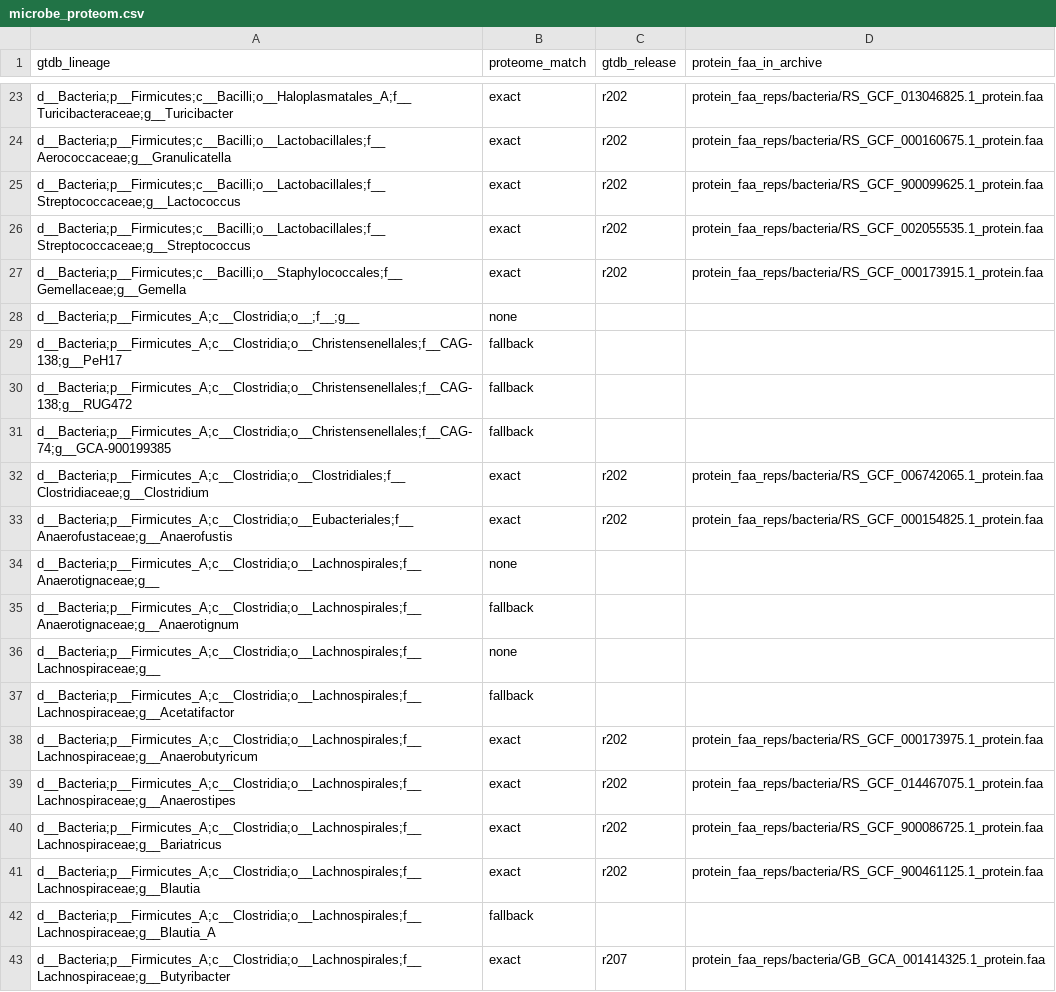
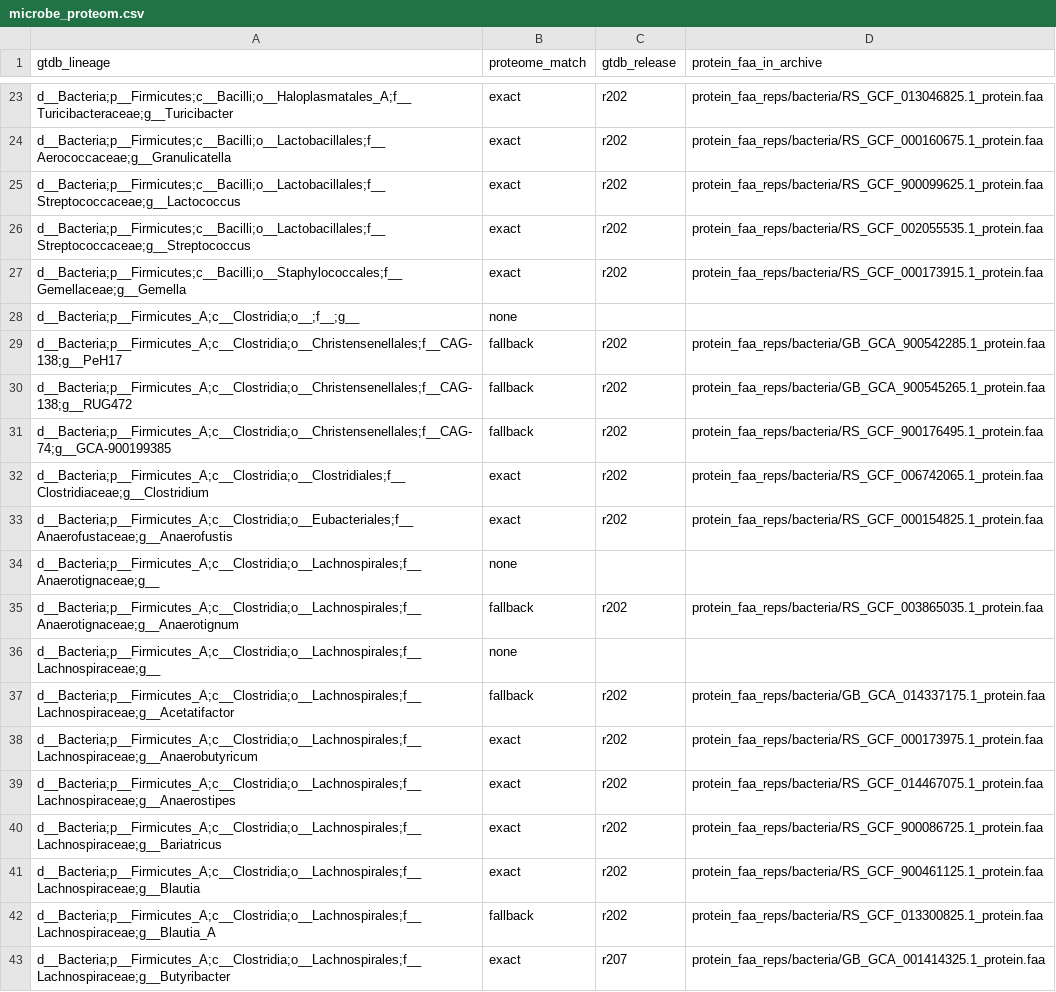
Before and after one commit to lingyi-owl/microbiome-metabolome-curated-data, a CSV file: BenchmarkData/JACOBS_IBD_FAMILIES_2016/microbe_proteom.csv, drawn as a sheet; only a part is shown, gaps mark what is left out; the diff covers the shown part only.

Commit message:
BenchmarkData: fill release and protein path for fallback genomes in microbe_proteom.csv

```diff
--- a/BenchmarkData/JACOBS_IBD_FAMILIES_2016/microbe_proteom.csv
+++ b/BenchmarkData/JACOBS_IBD_FAMILIES_2016/microbe_proteom.csv
@@ -28,5 +28,5 @@ d__Bacteria;p__Firmicutes;c__Bacilli;o__Staphylococcales;f__Gemellaceae;g__Gemel
 d__Bacteria;p__Firmicutes_A;c__Clostridia;o__;f__;g__,none,,
-d__Bacteria;p__Firmicutes_A;c__Clostridia;o__Christensenellales;f__CAG-138;g__PeH17,fallback,,
-d__Bacteria;p__Firmicutes_A;c__Clostridia;o__Christensenellales;f__CAG-138;g__RUG472,fallback,,
-d__Bacteria;p__Firmicutes_A;c__Clostridia;o__Christensenellales;f__CAG-74;g__GCA-900199385,fallback,,
+d__Bacteria;p__Firmicutes_A;c__Clostridia;o__Christensenellales;f__CAG-138;g__PeH17,fallback,r202,protein_faa_reps/bacteria/GB_GCA_900542285.1_protein.faa
+d__Bacteria;p__Firmicutes_A;c__Clostridia;o__Christensenellales;f__CAG-138;g__RUG472,fallback,r202,protein_faa_reps/bacteria/GB_GCA_900545265.1_protein.faa
+d__Bacteria;p__Firmicutes_A;c__Clostridia;o__Christensenellales;f__CAG-74;g__GCA-900199385,fallback,r202,protein_faa_reps/bacteria/RS_GCF_900176495.1_protein.faa
 d__Bacteria;p__Firmicutes_A;c__Clostridia;o__Clostridiales;f__Clostridiaceae;g__Clostridium,exact,r202,protein_faa_reps/bacteria/RS_GCF_006742065.1_protein.faa
@@ -34,5 +34,5 @@ d__Bacteria;p__Firmicutes_A;c__Clostridia;o__Eubacteriales;f__Anaerofustaceae;g_
 d__Bacteria;p__Firmicutes_A;c__Clostridia;o__Lachnospirales;f__Anaerotignaceae;g__,none,,
-d__Bacteria;p__Firmicutes_A;c__Clostridia;o__Lachnospirales;f__Anaerotignaceae;g__Anaerotignum,fallback,,
+d__Bacteria;p__Firmicutes_A;c__Clostridia;o__Lachnospirales;f__Anaerotignaceae;g__Anaerotignum,fallback,r202,protein_faa_reps/bacteria/RS_GCF_003865035.1_protein.faa
 d__Bacteria;p__Firmicutes_A;c__Clostridia;o__Lachnospirales;f__Lachnospiraceae;g__,none,,
-d__Bacteria;p__Firmicutes_A;c__Clostridia;o__Lachnospirales;f__Lachnospiraceae;g__Acetatifactor,fallback,,
+d__Bacteria;p__Firmicutes_A;c__Clostridia;o__Lachnospirales;f__Lachnospiraceae;g__Acetatifactor,fallback,r202,protein_faa_reps/bacteria/GB_GCA_014337175.1_protein.faa
 d__Bacteria;p__Firmicutes_A;c__Clostridia;o__Lachnospirales;f__Lachnospiraceae;g__Anaerobutyricum,exact,r202,protein_faa_reps/bacteria/RS_GCF_000173975.1_protein.faa
@@ -41,3 +41,3 @@ d__Bacteria;p__Firmicutes_A;c__Clostridia;o__Lachnospirales;f__Lachnospiraceae;g
 d__Bacteria;p__Firmicutes_A;c__Clostridia;o__Lachnospirales;f__Lachnospiraceae;g__Blautia,exact,r202,protein_faa_reps/bacteria/RS_GCF_900461125.1_protein.faa
-d__Bacteria;p__Firmicutes_A;c__Clostridia;o__Lachnospirales;f__Lachnospiraceae;g__Blautia_A,fallback,,
+d__Bacteria;p__Firmicutes_A;c__Clostridia;o__Lachnospirales;f__Lachnospiraceae;g__Blautia_A,fallback,r202,protein_faa_reps/bacteria/RS_GCF_013300825.1_protein.faa
 d__Bacteria;p__Firmicutes_A;c__Clostridia;o__Lachnospirales;f__Lachnospiraceae;g__Butyribacter,exact,r207,protein_faa_reps/bacteria/GB_GCA_001414325.1_protein.faa
```
Also changed, not shown: 74 edited cells elsewhere in this file, BenchmarkData/KANG_AUTISM_2017/microbe_proteom.csv, BenchmarkData/KIM_ADENOMAS_2020/microbe_proteom.csv, 5 other files.
